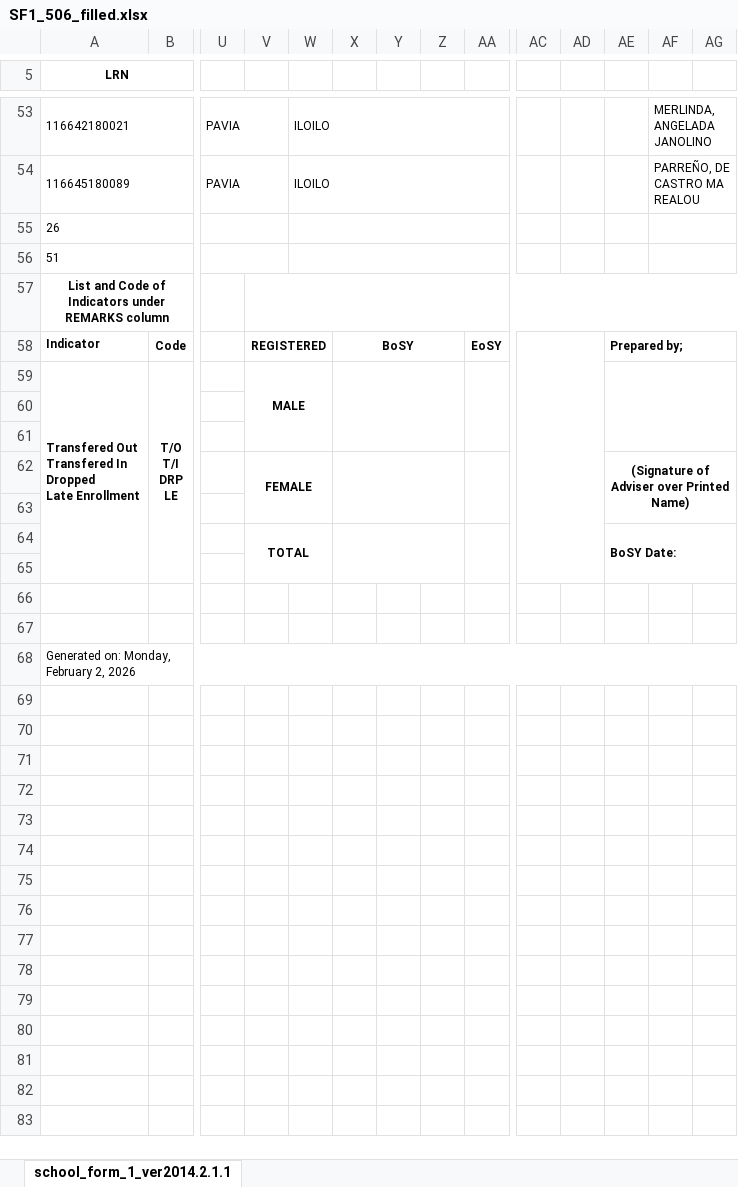
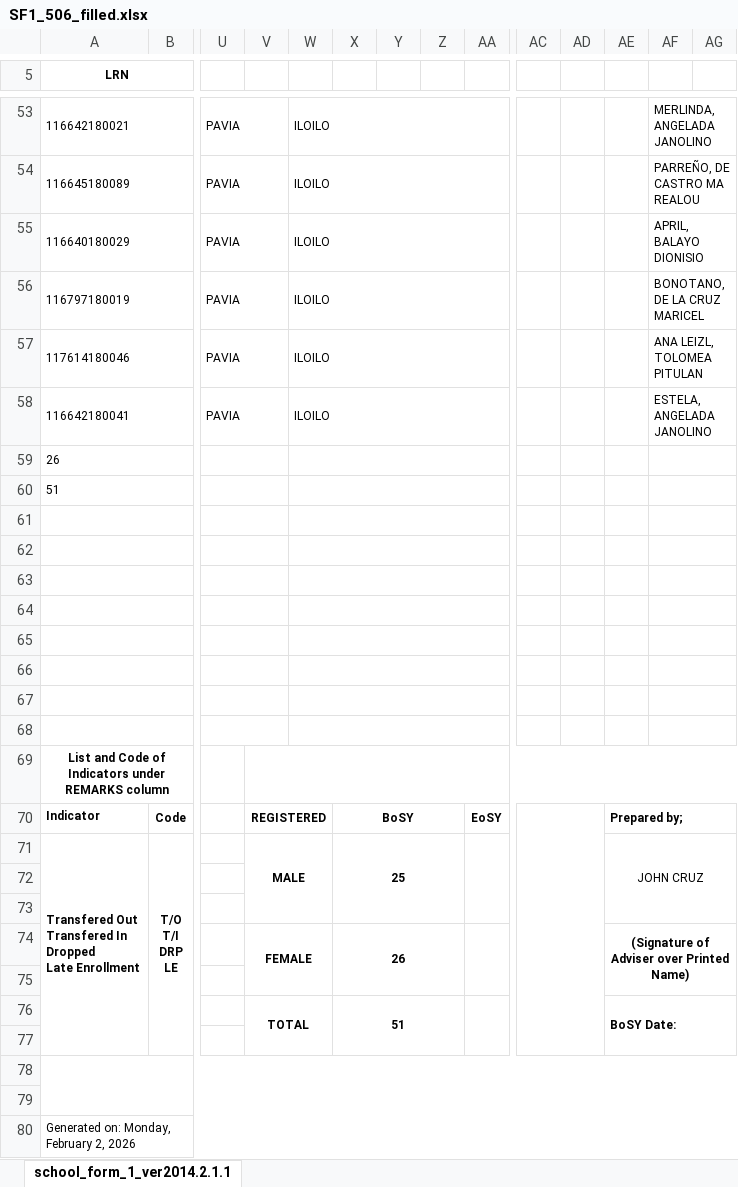
Before and after one commit to dreyyan/pavia-one, an Excel workbook: backend/services/forms/output_data/SF1_506_filled.xlsx, sheet school_form_1_ver2014.2.1.1, drawn as a sheet; only a part is shown, gaps mark what is left out; values as stored, in another font and other column widths than the file's, no borders; addresses are those after the commit; rows hold the shown columns only; the diff covers the shown part only; the diff names each change by its address in the sheet, - before the commit and + after, or states it on an @@ line.

```diff
--- a/backend/services/forms/output_data/SF1_506_filled.xlsx (sheet school_form_1_ver2014.2.1.1)
+++ b/backend/services/forms/output_data/SF1_506_filled.xlsx (sheet school_form_1_ver2014.2.1.1)
+row 55: 116640180029 |  | PAVIA |  | ILOILO |  |  |  |  |  |  |  | APRIL, BALAYO DIONISIO
+row 56: 116797180019 |  | PAVIA |  | ILOILO |  |  |  |  |  |  |  | BONOTANO, DE LA CRUZ MARICEL
+row 57: 117614180046 |  | PAVIA |  | ILOILO |  |  |  |  |  |  |  | ANA LEIZL, TOLOMEA PITULAN
+row 58: 116642180041 |  | PAVIA |  | ILOILO |  |  |  |  |  |  |  | ESTELA, ANGELADA JANOLINO
+row 61: (empty)
+row 62: (empty)
+row 63: (empty)
+row 64: (empty)
+row 65: (empty)
+row 66: (empty)
+row 67: (empty)
+row 68: (empty)
-X71: (empty)
+X71: 25
-AE71: (empty)
+AE71: JOHN CRUZ
-X74: (empty)
+X74: 26
-X76: (empty)
+X76: 51
+A78:AK79 merged
```
Also changed, not shown: 4 edited cells and merged cells elsewhere in this sheet, backend/services/forms/SF1_template.xlsx, 4 other files.
